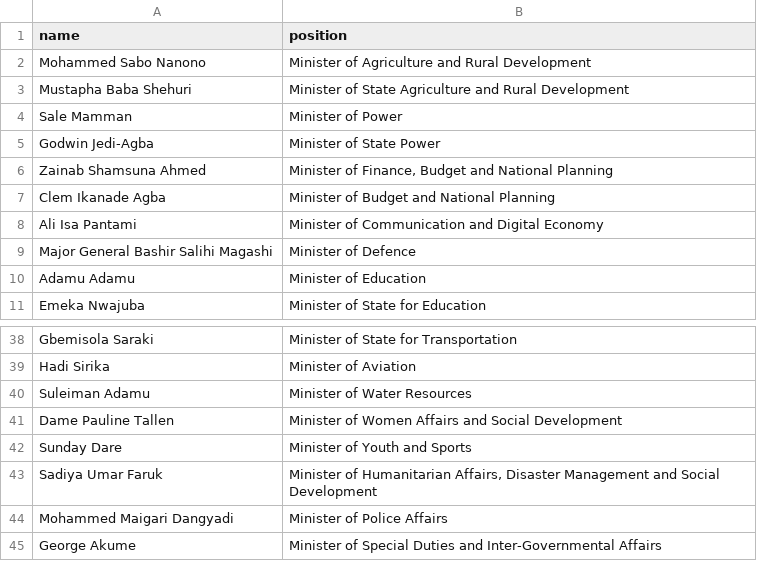
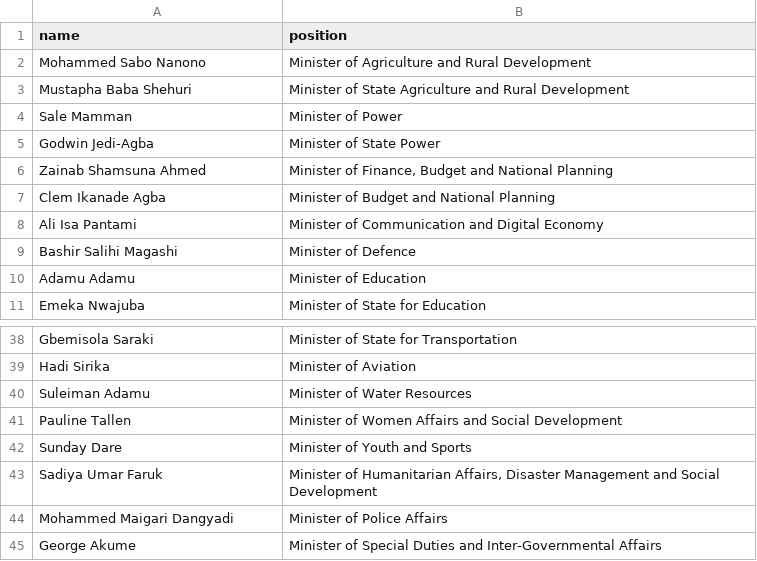
Before and after one commit to every-politician-scrapers/nigeria, a CSV file: data/official.csv, drawn as a sheet; only a part is shown, gaps mark what is left out.

```diff
--- a/data/official.csv
+++ b/data/official.csv
@@ -8,3 +8,3 @@ Clem Ikanade Agba,Minister of Budget and National Planning
 Ali Isa Pantami,Minister of Communication and Digital Economy
-Major General Bashir Salihi Magashi,Minister of Defence
+Bashir Salihi Magashi,Minister of Defence
 Adamu Adamu,Minister of Education
@@ -40,3 +40,3 @@ Hadi Sirika,Minister of Aviation
 Suleiman Adamu,Minister of Water Resources
-Dame Pauline Tallen,Minister of Women Affairs and Social Development
+Pauline Tallen,Minister of Women Affairs and Social Development
 Sunday Dare,Minister of Youth and Sports
```
Also changed, not shown: data/diff.csv, 1 other file.
